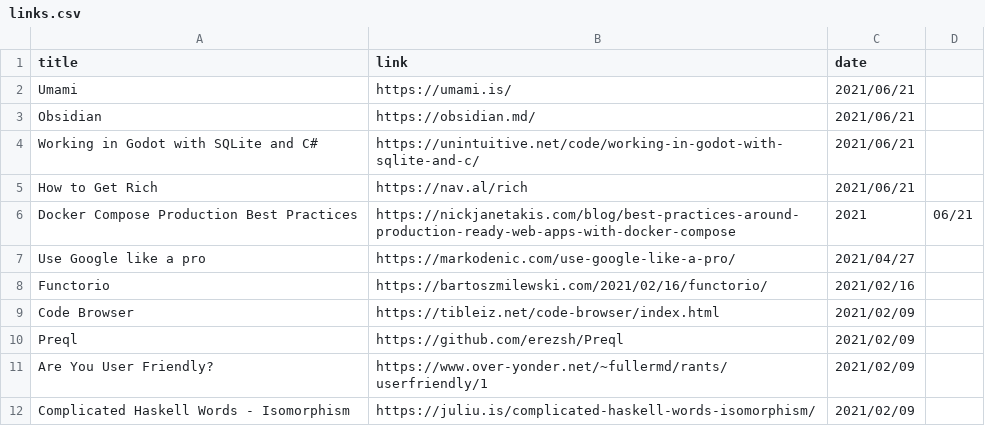
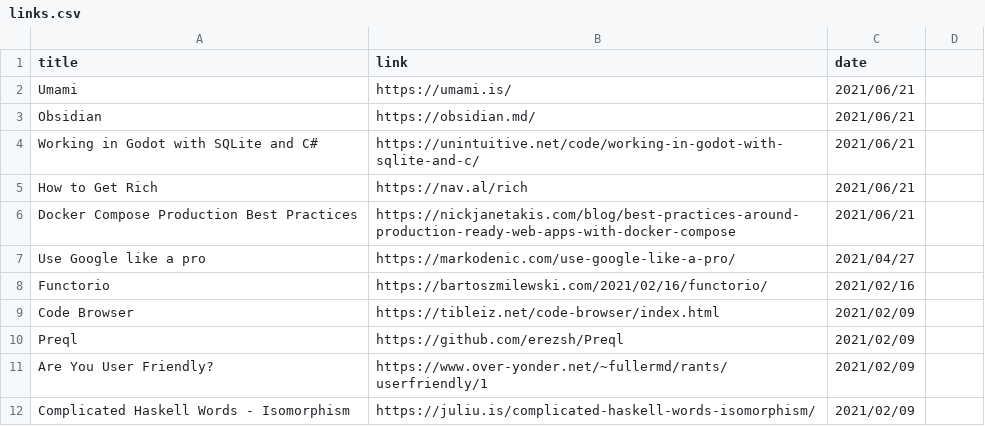
Before and after one commit to rinfz/b5.re-3, a CSV file: content/links.csv, drawn as a sheet; only a part is shown.

Commit message:
Fix busted date in links csv

```diff
--- a/content/links.csv
+++ b/content/links.csv
@@ -5,3 +5,3 @@ Working in Godot with SQLite and C#,https://unintuitive.net/code/working-in-godo
 How to Get Rich,https://nav.al/rich,2021/06/21
-Docker Compose Production Best Practices,https://nickjanetakis.com/blog/best-practices-around-production-ready-web-apps-with-docker-compose,2021,06/21
+Docker Compose Production Best Practices,https://nickjanetakis.com/blog/best-practices-around-production-ready-web-apps-with-docker-compose,2021/06/21
 Use Google like a pro,https://markodenic.com/use-google-like-a-pro/,2021/04/27
```
